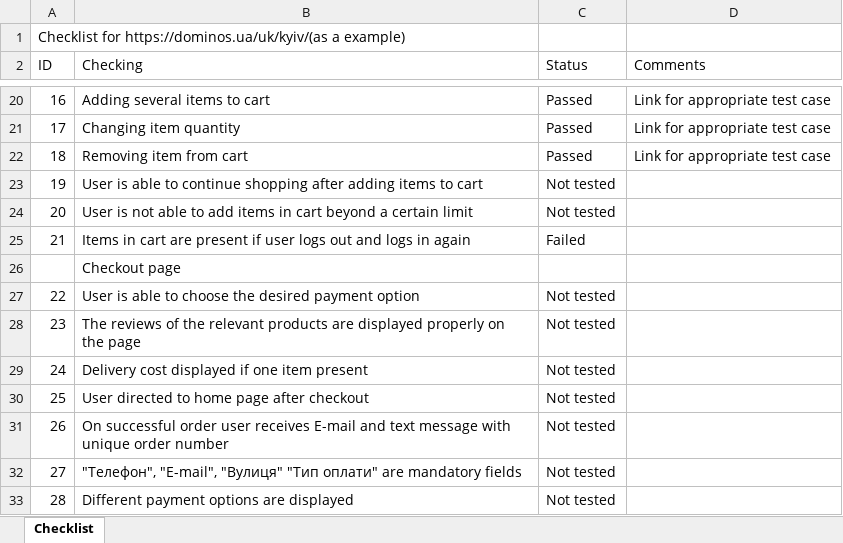
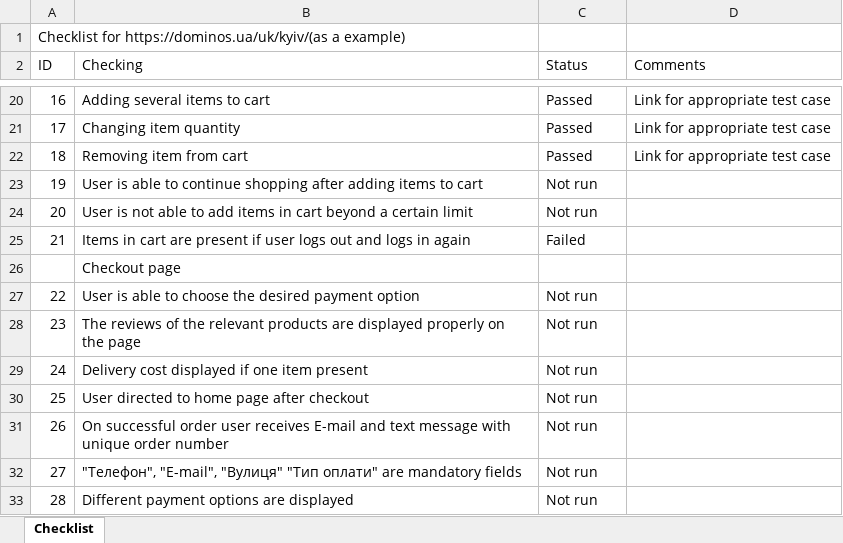
Before and after one commit to Oleksandr-Mnk/Test-documentation, an Excel workbook: Checklists/Checklist for E-commerce.xlsx, sheet Checklist, drawn as a sheet; only a part is shown, gaps mark what is left out; values as stored, in another font and other column widths than the file's, no cell formats; conditional formats not drawn; the diff covers the shown part only; the diff names each change by its address in the sheet, - before the commit and + after, or states it on an @@ line.

```diff
--- a/Checklists/Checklist for E-commerce.xlsx (sheet Checklist)
+++ b/Checklists/Checklist for E-commerce.xlsx (sheet Checklist)
-C23:C24 (Status): Not tested
+C23:C24 (Status): Not run
-C27:C33 (Status): Not tested
+C27:C33 (Status): Not run
```
Also changed, not shown: 14 edited cells elsewhere in this sheet, cell formats, Checklists/Checklist for API testing(PetStore).xlsx, Checklists/Checklist for mobile.xlsx.
